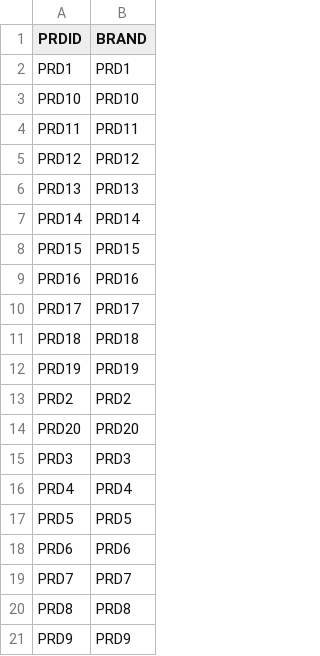
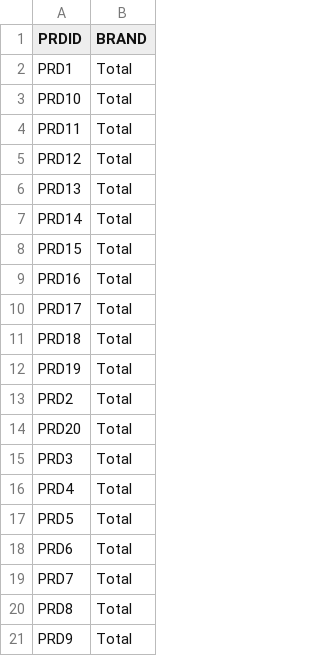
Before and after one commit to pushnparekh/supply_chain_planning, a CSV file: abc_segmentation_input_master.csv, drawn as a sheet.

Commit message:
Update abc_segmentation_input_master.csv

```diff
--- a/abc_segmentation_input_master.csv
+++ b/abc_segmentation_input_master.csv
@@ -1,21 +1,21 @@
 PRDID,BRAND
-PRD1,PRD1
-PRD10,PRD10
-PRD11,PRD11
-PRD12,PRD12
-PRD13,PRD13
-PRD14,PRD14
-PRD15,PRD15
-PRD16,PRD16
-PRD17,PRD17
-PRD18,PRD18
-PRD19,PRD19
-PRD2,PRD2
-PRD20,PRD20
-PRD3,PRD3
-PRD4,PRD4
-PRD5,PRD5
-PRD6,PRD6
-PRD7,PRD7
-PRD8,PRD8
-PRD9,PRD9
+PRD1,Total
+PRD10,Total
+PRD11,Total
+PRD12,Total
+PRD13,Total
+PRD14,Total
+PRD15,Total
+PRD16,Total
+PRD17,Total
+PRD18,Total
+PRD19,Total
+PRD2,Total
+PRD20,Total
+PRD3,Total
+PRD4,Total
+PRD5,Total
+PRD6,Total
+PRD7,Total
+PRD8,Total
+PRD9,Total
```
